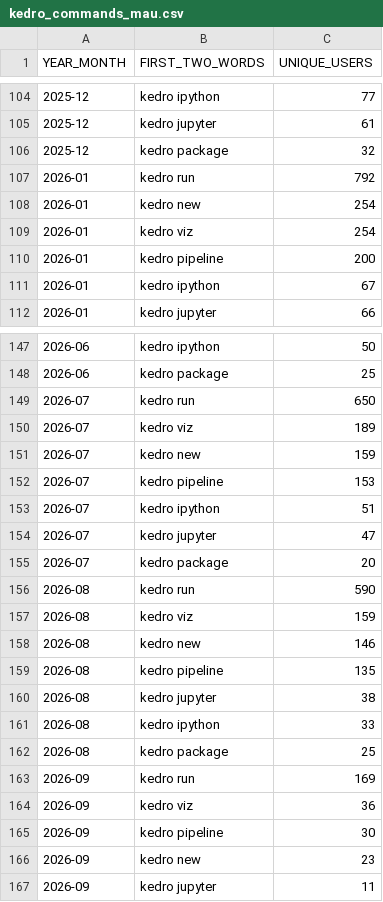
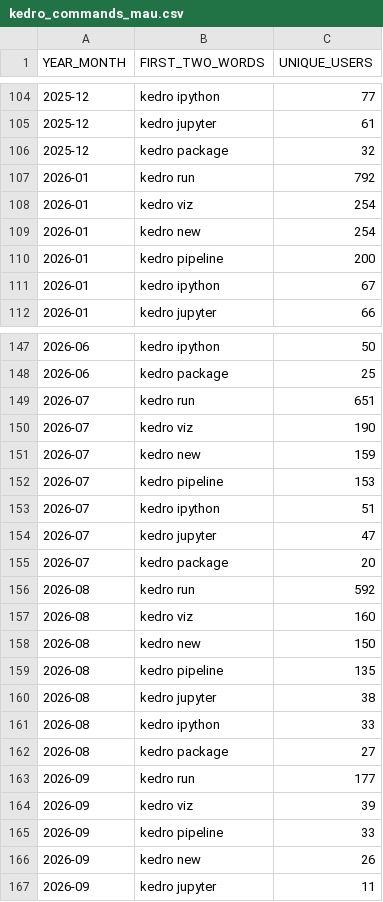
Before and after one commit to DimedS/kedro-pycafe-data, a CSV file: data/02_intermediate/kedro_commands_mau.csv, drawn as a sheet; only a part is shown, gaps mark what is left out.

```diff
--- a/data/02_intermediate/kedro_commands_mau.csv
+++ b/data/02_intermediate/kedro_commands_mau.csv
@@ -107,4 +107,4 @@ YEAR_MONTH,FIRST_TWO_WORDS,UNIQUE_USERS
 2026-01,kedro run,792
+2026-01,kedro viz,254
 2026-01,kedro new,254
-2026-01,kedro viz,254
 2026-01,kedro pipeline,200
@@ -148,4 +148,4 @@ YEAR_MONTH,FIRST_TWO_WORDS,UNIQUE_USERS
 2026-06,kedro package,25
-2026-07,kedro run,650
-2026-07,kedro viz,189
+2026-07,kedro run,651
+2026-07,kedro viz,190
 2026-07,kedro new,159
@@ -155,5 +155,5 @@ YEAR_MONTH,FIRST_TWO_WORDS,UNIQUE_USERS
 2026-07,kedro package,20
-2026-08,kedro run,590
-2026-08,kedro viz,159
-2026-08,kedro new,146
+2026-08,kedro run,592
+2026-08,kedro viz,160
+2026-08,kedro new,150
 2026-08,kedro pipeline,135
@@ -161,7 +161,7 @@ YEAR_MONTH,FIRST_TWO_WORDS,UNIQUE_USERS
 2026-08,kedro ipython,33
-2026-08,kedro package,25
-2026-09,kedro run,169
-2026-09,kedro viz,36
-2026-09,kedro pipeline,30
-2026-09,kedro new,23
+2026-08,kedro package,27
+2026-09,kedro run,177
+2026-09,kedro viz,39
+2026-09,kedro pipeline,33
+2026-09,kedro new,26
 2026-09,kedro jupyter,11
```
Also changed, not shown: data/02_intermediate/downloads_by_country.csv, data/02_intermediate/kedro_plugins_mau.csv, 2 other files.
